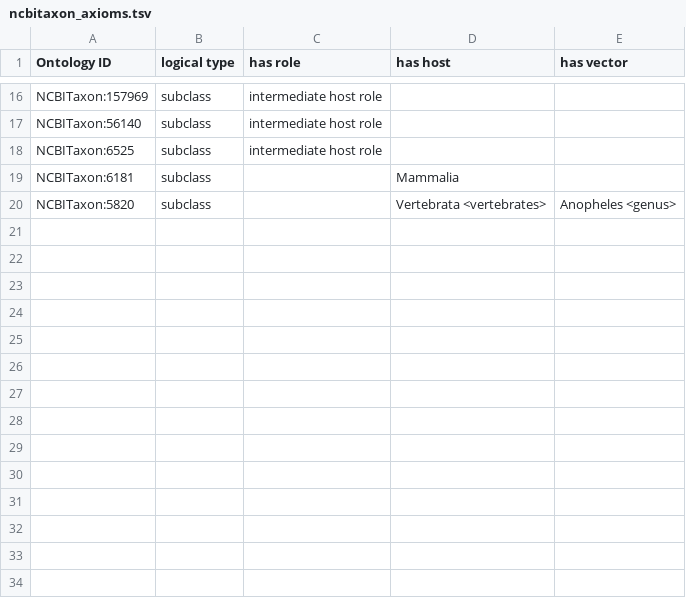
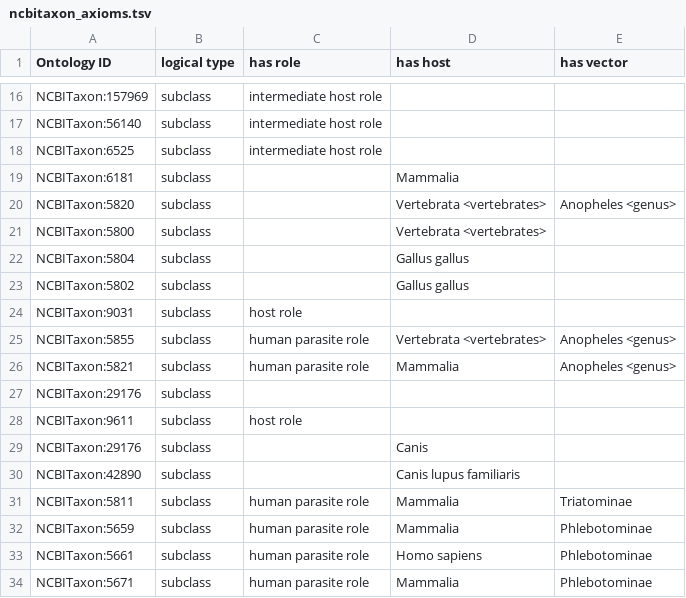
Before and after one commit to OPL-ontology/OPL, a TSV file: src/ontology/templates/ncbitaxon_axioms.tsv, drawn as a sheet; only a part is shown, gaps mark what is left out.

Commit message:
add role, vector and host information associated with the organisms

```diff
--- a/src/ontology/templates/ncbitaxon_axioms.tsv
+++ b/src/ontology/templates/ncbitaxon_axioms.tsv
@@ -20 +20,15 @@ NCBITaxon:6181	subclass		Mammalia
 NCBITaxon:5820	subclass		Vertebrata <vertebrates>	Anopheles <genus>
+NCBITaxon:5800	subclass		Vertebrata <vertebrates>	
+NCBITaxon:5804	subclass		Gallus gallus	
+NCBITaxon:5802	subclass		Gallus gallus	
+NCBITaxon:9031	subclass	host role		
+NCBITaxon:5855	subclass	human parasite role	Vertebrata <vertebrates>	Anopheles <genus>
+NCBITaxon:5821	subclass	human parasite role	Mammalia	Anopheles <genus>
+NCBITaxon:29176	subclass			
+NCBITaxon:9611	subclass	host role		
+NCBITaxon:29176	subclass		Canis	
+NCBITaxon:42890	subclass		Canis lupus familiaris	
+NCBITaxon:5811	subclass	human parasite role	Mammalia	Triatominae
+NCBITaxon:5659	subclass	human parasite role	Mammalia	Phlebotominae
+NCBITaxon:5661	subclass	human parasite role	Homo sapiens	Phlebotominae
+NCBITaxon:5671	subclass	human parasite role	Mammalia	Phlebotominae
```
Also changed, not shown: 1 other file.
